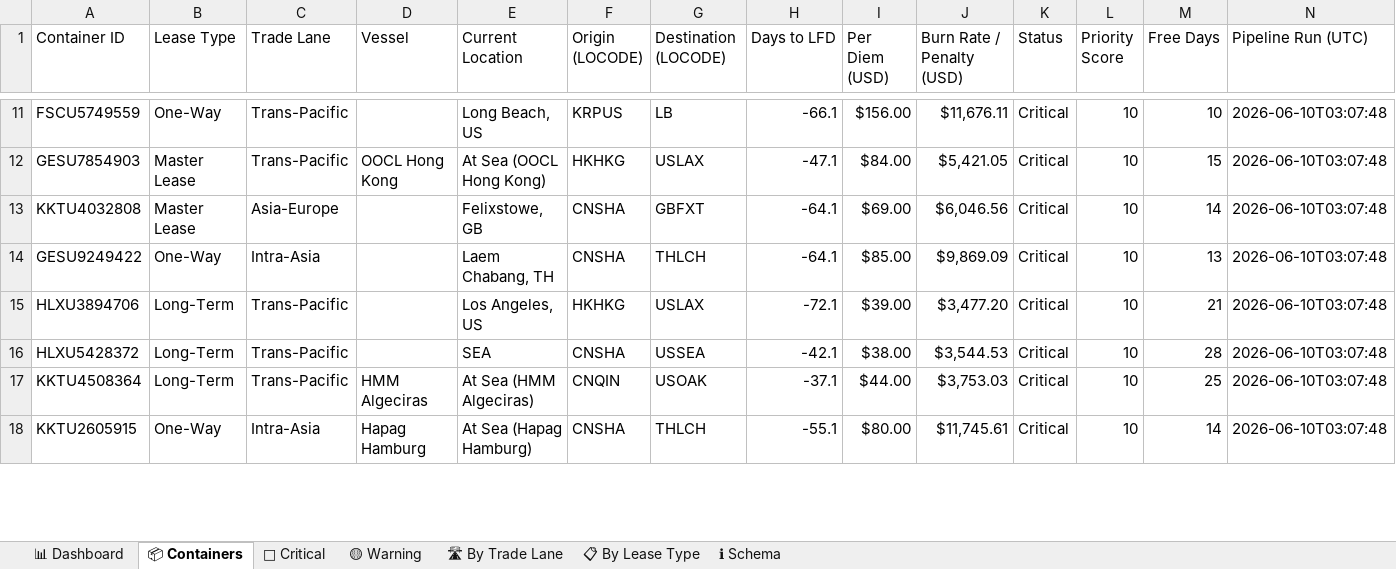
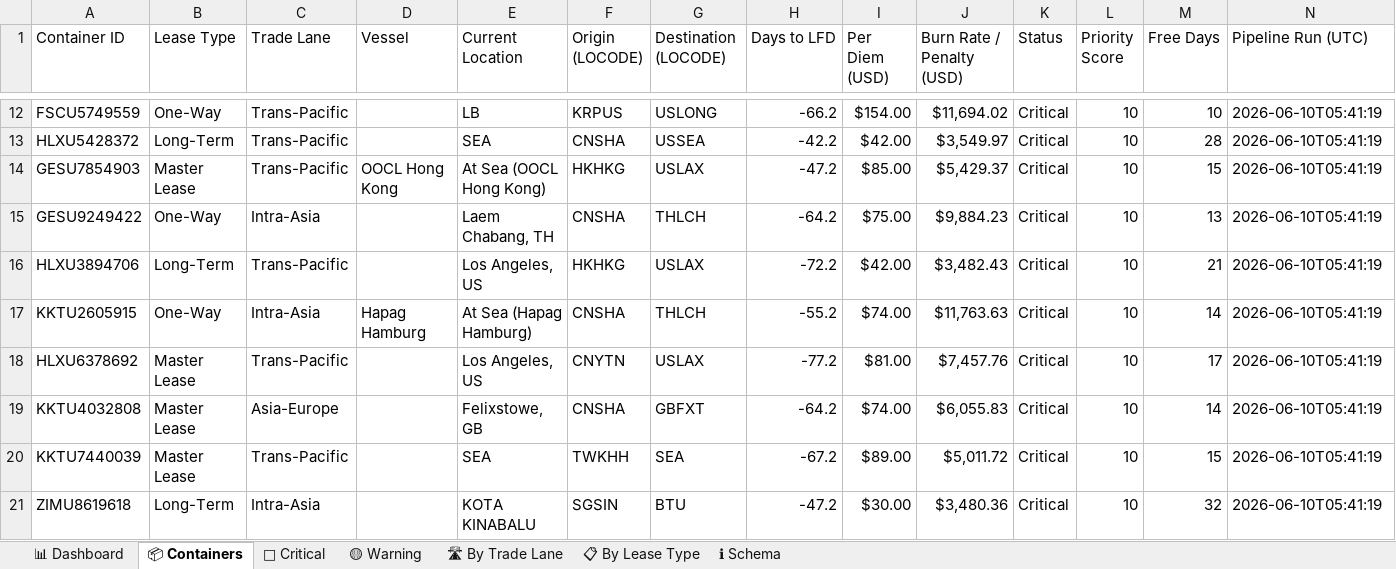
Before and after one commit to rahulmistry18/Reposea_container_optimizer, an Excel workbook: data/exports/reposea_report.xlsx, sheet 📦 Containers, drawn as a sheet; only a part is shown, gaps mark what is left out; values as stored, in another font and other column widths than the file's, no cell formats; table styles not drawn; removed rows and columns are numbered as before the commit, all else as after; the diff covers the shown part only; the diff names each change by its address in the sheet, - before the commit and + after, or states it on an @@ line.

Commit message:
chore(data): pipeline run 2026-06-09T21:41:20Z [skip ci]

```diff
--- a/data/exports/reposea_report.xlsx (sheet 📦 Containers)
+++ b/data/exports/reposea_report.xlsx (sheet 📦 Containers)
-E12 (Current Location): Long Beach, US
+E12 (Current Location): LB
-G12 (Destination (LOCODE)): LB
+G12 (Destination (LOCODE)): USLONG
-H12 (Days to LFD): -66.1
+H12 (Days to LFD): -66.2
-I12 (Per Diem (USD)): $156.00
+I12 (Per Diem (USD)): $154.00
-J12 (Burn Rate / Penalty (USD)): $11,676.11
+J12 (Burn Rate / Penalty (USD)): $11,694.02
-N12 (Pipeline Run (UTC)): 2026-06-10T03:07:48
+N12 (Pipeline Run (UTC)): 2026-06-10T05:41:19
+row 13: HLXU5428372 | Long-Term | Trans-Pacific |  | SEA | CNSHA | USSEA | -42.2 | $42.00 | $3,549.97 | Critical | 10 | 28 | 2026-06-10T05:41:19
-H14 (Days to LFD): -47.1
+H14 (Days to LFD): -47.2
-I14 (Per Diem (USD)): $84.00
+I14 (Per Diem (USD)): $85.00
-J14 (Burn Rate / Penalty (USD)): $5,421.05
+J14 (Burn Rate / Penalty (USD)): $5,429.37
-N14 (Pipeline Run (UTC)): 2026-06-10T03:07:48
+N14 (Pipeline Run (UTC)): 2026-06-10T05:41:19
-row 13: KKTU4032808 | Master Lease | Asia-Europe |  | Felixstowe, GB | CNSHA | GBFXT | -64.1 | $69.00 | $6,046.56 | Critical | 10 | 14 | 2026-06-10T03:07:48
-H15 (Days to LFD): -64.1
+H15 (Days to LFD): -64.2
-I15 (Per Diem (USD)): $85.00
+I15 (Per Diem (USD)): $75.00
-J15 (Burn Rate / Penalty (USD)): $9,869.09
+J15 (Burn Rate / Penalty (USD)): $9,884.23
-N15:N16 (Pipeline Run (UTC)): 2026-06-10T03:07:48
+N15:N16 (Pipeline Run (UTC)): 2026-06-10T05:41:19
-H16 (Days to LFD): -72.1
+H16 (Days to LFD): -72.2
-I16 (Per Diem (USD)): $39.00
+I16 (Per Diem (USD)): $42.00
-J16 (Burn Rate / Penalty (USD)): $3,477.20
+J16 (Burn Rate / Penalty (USD)): $3,482.43
-row 16: HLXU5428372 | Long-Term | Trans-Pacific |  | SEA | CNSHA | USSEA | -42.1 | $38.00 | $3,544.53 | Critical | 10 | 28 | 2026-06-10T03:07:48
-row 17: KKTU4508364 | Long-Term | Trans-Pacific | HMM Algeciras | At Sea (HMM Algeciras) | CNQIN | USOAK | -37.1 | $44.00 | $3,753.03 | Critical | 10 | 25 | 2026-06-10T03:07:48
-H17 (Days to LFD): -55.1
+H17 (Days to LFD): -55.2
-I17 (Per Diem (USD)): $80.00
+I17 (Per Diem (USD)): $74.00
-J17 (Burn Rate / Penalty (USD)): $11,745.61
+J17 (Burn Rate / Penalty (USD)): $11,763.63
-N17 (Pipeline Run (UTC)): 2026-06-10T03:07:48
+N17 (Pipeline Run (UTC)): 2026-06-10T05:41:19
+row 18: HLXU6378692 | Master Lease | Trans-Pacific |  | Los Angeles, US | CNYTN | USLAX | -77.2 | $81.00 | $7,457.76 | Critical | 10 | 17 | 2026-06-10T05:41:19
+row 19: KKTU4032808 | Master Lease | Asia-Europe |  | Felixstowe, GB | CNSHA | GBFXT | -64.2 | $74.00 | $6,055.83 | Critical | 10 | 14 | 2026-06-10T05:41:19
+row 20: KKTU7440039 | Master Lease | Trans-Pacific |  | SEA | TWKHH | SEA | -67.2 | $89.00 | $5,011.72 | Critical | 10 | 15 | 2026-06-10T05:41:19
+row 21: ZIMU8619618 | Long-Term | Intra-Asia |  | KOTA KINABALU | SGSIN | BTU | -47.2 | $30.00 | $3,480.36 | Critical | 10 | 32 | 2026-06-10T05:41:19
```
Also changed, not shown: 12 added rows, 14 removed rows and 56 edited cells elsewhere in this sheet, sheet 🔴 Critical, sheet 🟡 Warning, sheet 🛣 By Trade Lane, sheet 📊 Dashboard, sheet 📋 By Lease Type, cell formats, 7 other files.
